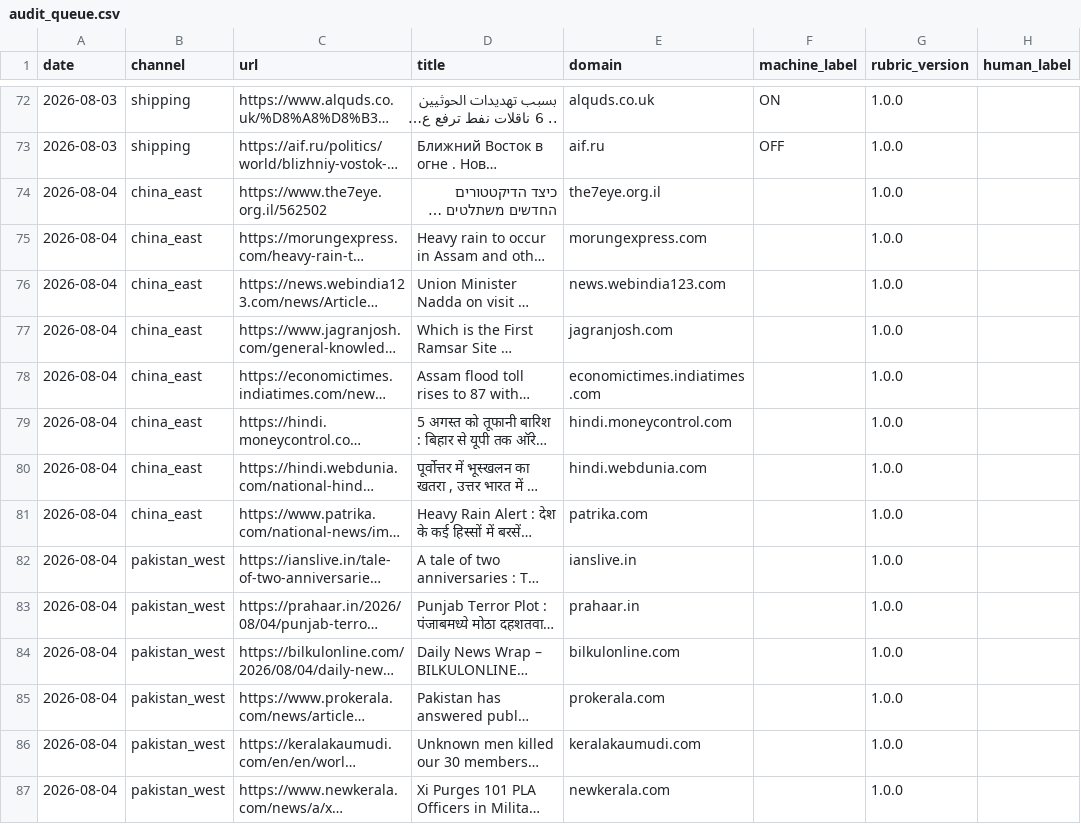
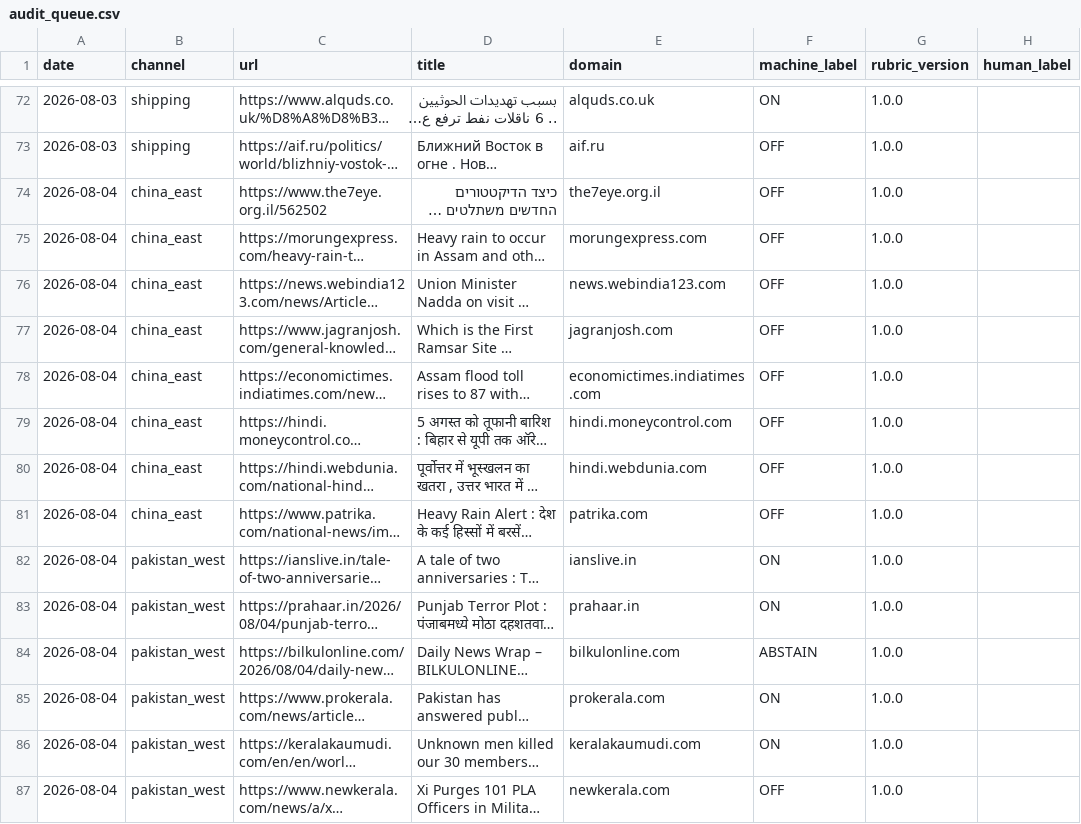
Before and after one commit to PlausibleDissent9/india-geopolitical-risk-monitor, a CSV file: data/raw/audit_queue.csv, drawn as a sheet; only a part is shown, gaps mark what is left out; long unchanged cells end in …; the diff covers the shown part only; the diff names each change by its address in the sheet, - before the commit and + after, or states it on an @@ line.

Commit message:
Nightly audit labeling (4d): 106 rows under rubric v1.0.0, title/domain only
china_east 0.209 and us_trade 0.243 precision on this batch: mostly
weather/flood roundups landing in china_east and generic tariff/visa/
market noise in us_trade, the same full-text-leak pattern the R2-2
swimmer finding described. Labels applied cold against RUBRIC.md
without looking at the resulting precision number first, per the
never-label-toward-a-target rule.

```diff
--- a/data/raw/audit_queue.csv
+++ b/data/raw/audit_queue.csv
-F74:F81 (machine_label): (empty)
+F74:F81 (machine_label): OFF
-F82:F83 (machine_label): (empty)
+F82:F83 (machine_label): ON
-F84 (machine_label): (empty)
+F84 (machine_label): ABSTAIN
-F85:F86 (machine_label): (empty)
+F85:F86 (machine_label): ON
-F87 (machine_label): (empty)
+F87 (machine_label): OFF
```
Also changed, not shown: 92 edited cells elsewhere in this file, 2 other files.
